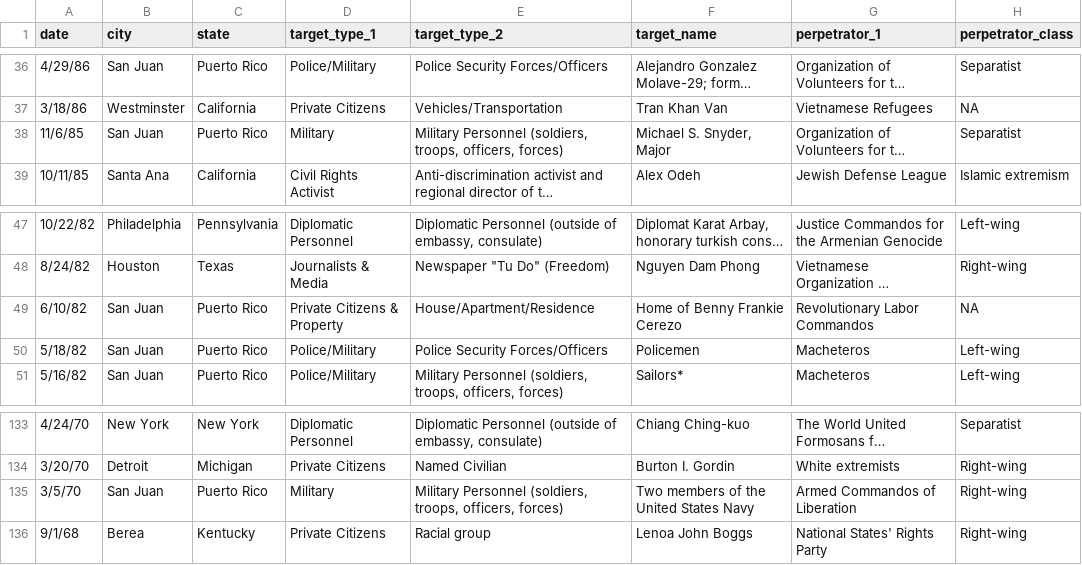
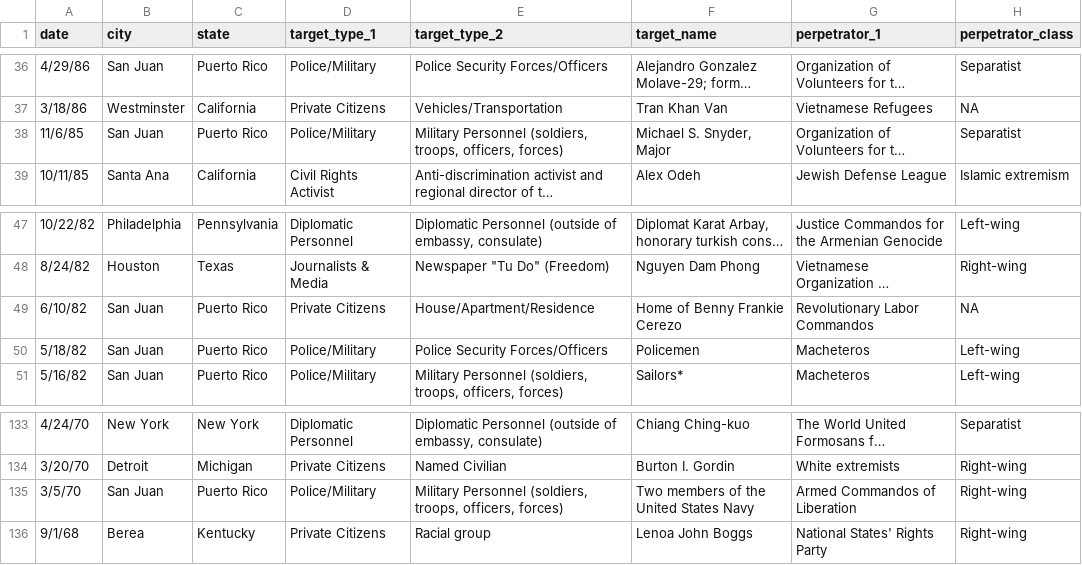
Before and after one commit to AmandaRMcDermott/Political-Violence-in-America-PVRL, a CSV file: Data files/pvia_2.csv, drawn as a sheet; only a part is shown, gaps mark what is left out; long unchanged cells end in …; the diff names each change by its address in the sheet, - before the commit and + after, or states it on an @@ line.

Commit message:
Update Data files/pvia_2.csv

```diff
--- a/Data files/pvia_2.csv
+++ b/Data files/pvia_2.csv
-D38 (target_type_1): Military
+D38 (target_type_1): Police/Military
-D49 (target_type_1): Private Citizens & Property
+D49 (target_type_1): Private Citizens
-D135 (target_type_1): Military
+D135 (target_type_1): Police/Military
```
